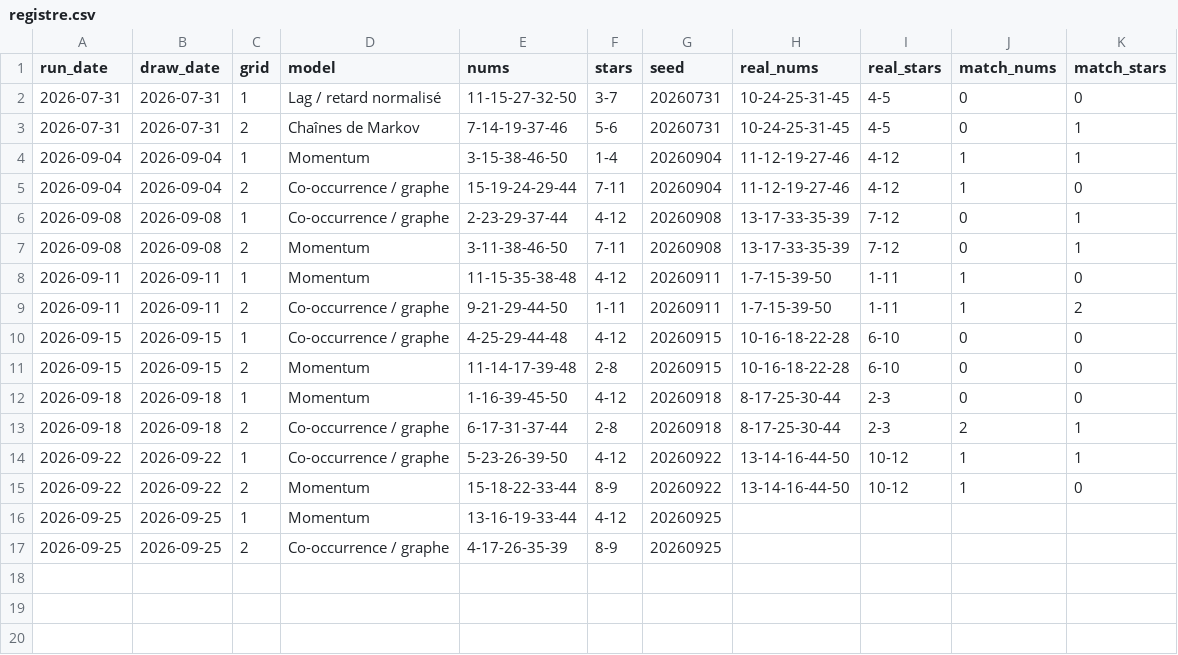
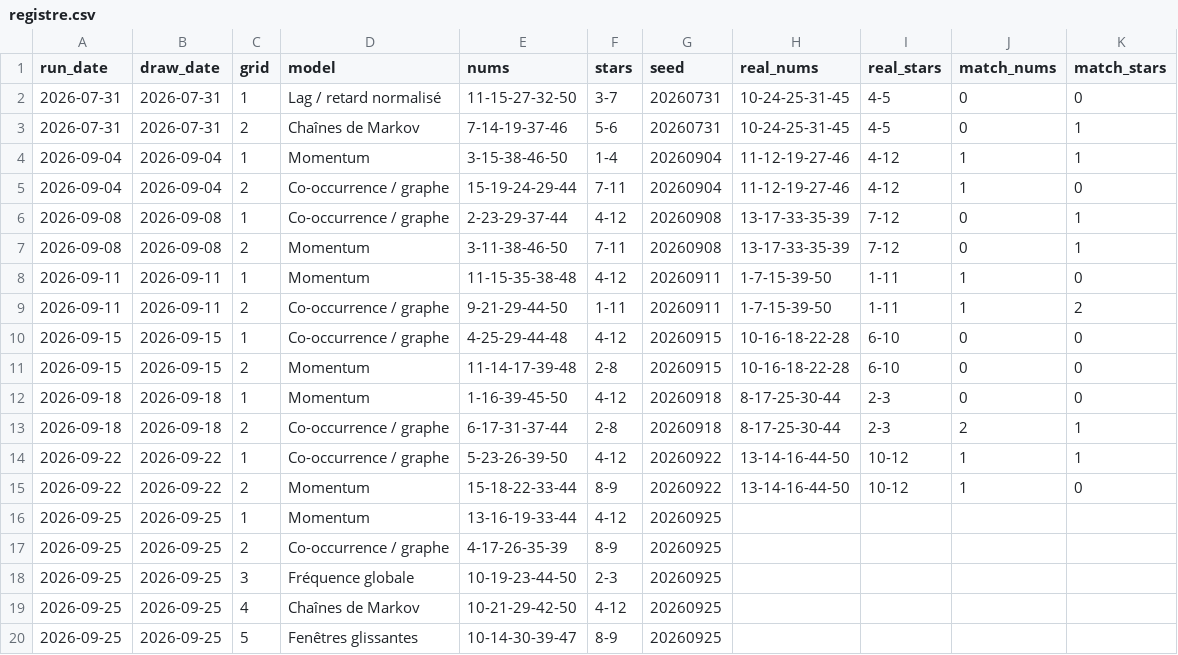
Before and after one commit to chg637/qsc-euromillions, a CSV file: output/registre.csv, drawn as a sheet; the diff names each change by its address in the sheet, - before the commit and + after, or states it on an @@ line.

```diff
--- a/output/registre.csv
+++ b/output/registre.csv
+row 18: 2026-09-25 | 2026-09-25 | 3 | Fréquence globale | 10-19-23-44-50 | 2-3 | 20260925
+row 19: 2026-09-25 | 2026-09-25 | 4 | Chaînes de Markov | 10-21-29-42-50 | 4-12 | 20260925
+row 20: 2026-09-25 | 2026-09-25 | 5 | Fenêtres glissantes | 10-14-30-39-47 | 8-9 | 20260925
```
Also changed, not shown: 3 other files.
